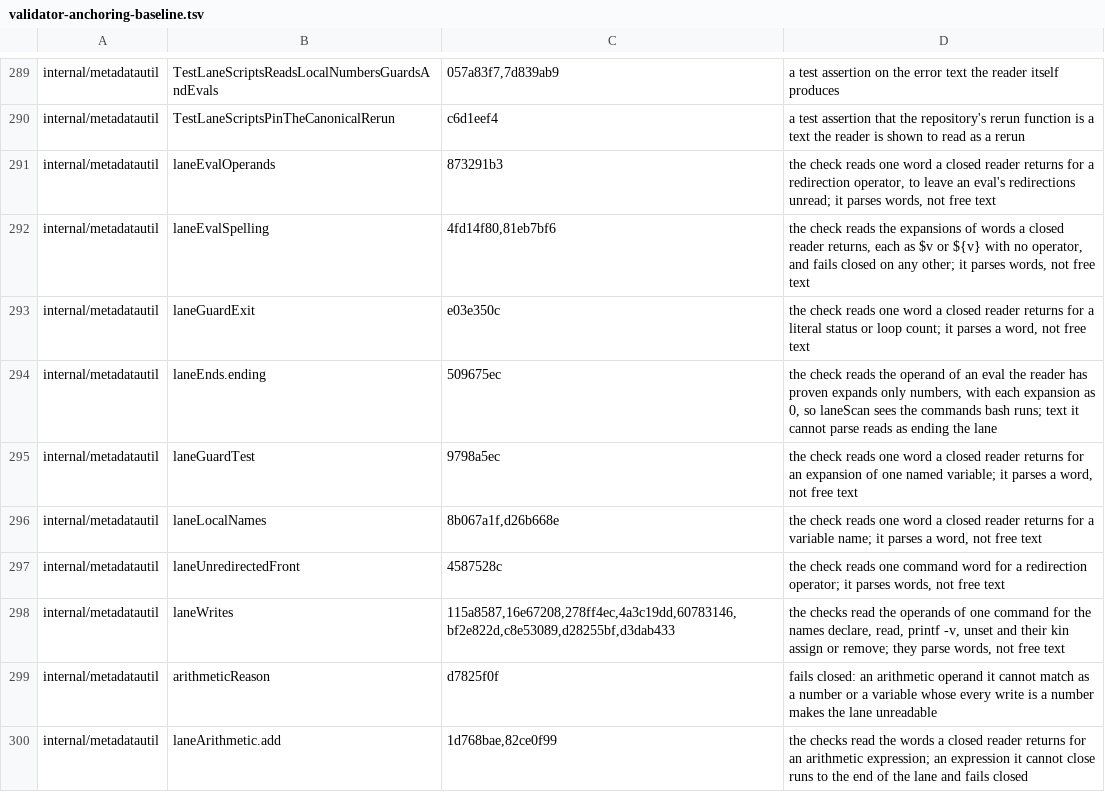
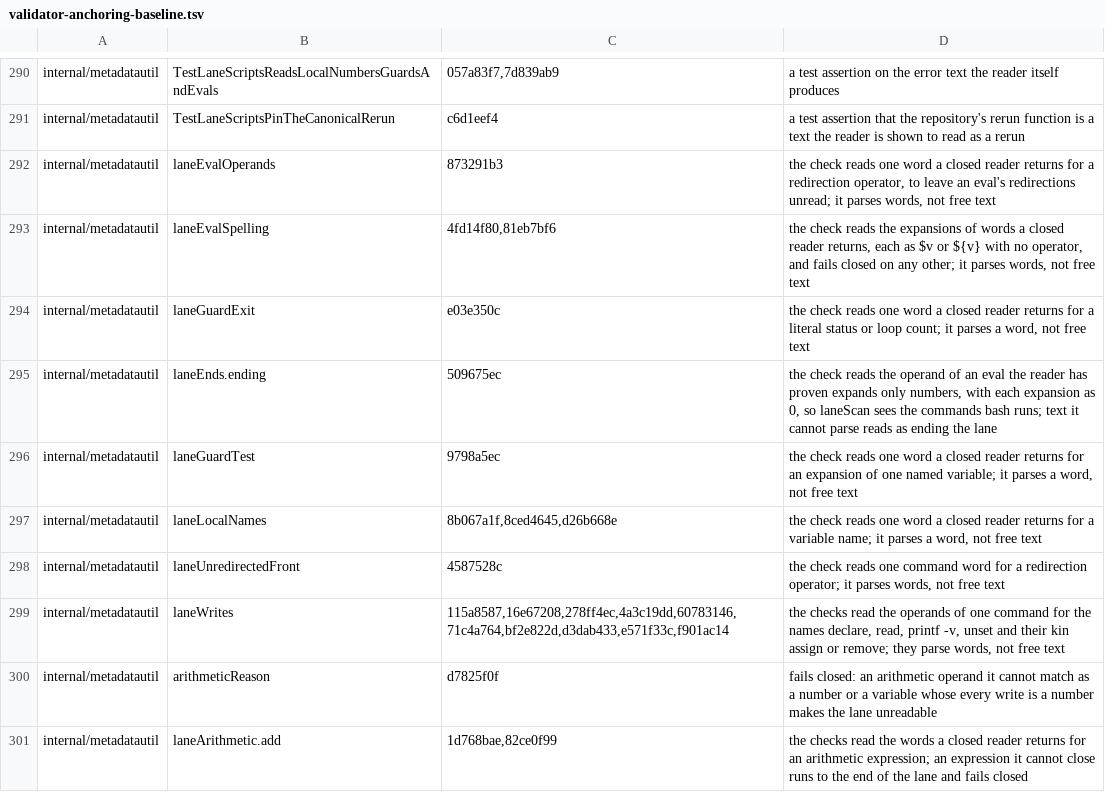
Before and after one commit to omkhar/workcell, a TSV file: policy/validator-anchoring-baseline.tsv, drawn as a sheet; only a part is shown, gaps mark what is left out; the diff covers the shown part only.

```diff
--- a/policy/validator-anchoring-baseline.tsv
+++ b/policy/validator-anchoring-baseline.tsv
@@ -295,5 +296,5 @@ internal/metadatautil	laneEnds.ending	509675ec	the check reads the operand of an
 internal/metadatautil	laneGuardTest	9798a5ec	the check reads one word a closed reader returns for an expansion of one named variable; it parses a word, not free text
-internal/metadatautil	laneLocalNames	8b067a1f,d26b668e	the check reads one word a closed reader returns for a variable name; it parses a word, not free text
+internal/metadatautil	laneLocalNames	8b067a1f,8ced4645,d26b668e	the check reads one word a closed reader returns for a variable name; it parses a word, not free text
 internal/metadatautil	laneUnredirectedFront	4587528c	the check reads one command word for a redirection operator; it parses words, not free text
-internal/metadatautil	laneWrites	115a8587,16e67208,278ff4ec,4a3c19dd,60783146,bf2e822d,c8e53089,d28255bf,d3dab433	the checks read the operands of one command for the names declare, read, printf -v, unset and their kin assign or remove; they parse words, not free text
+internal/metadatautil	laneWrites	115a8587,16e67208,278ff4ec,4a3c19dd,60783146,71c4a764,bf2e822d,d3dab433,e571f33c,f901ac14	the checks read the operands of one command for the names declare, read, printf -v, unset and their kin assign or remove; they parse words, not free text
 internal/metadatautil	arithmeticReason	d7825f0f	fails closed: an arithmetic operand it cannot match as a number or a variable whose every write is a number makes the lane unreadable
```
Also changed, not shown: 36 added rows and 52 edited cells elsewhere in this file, 3 other files.
